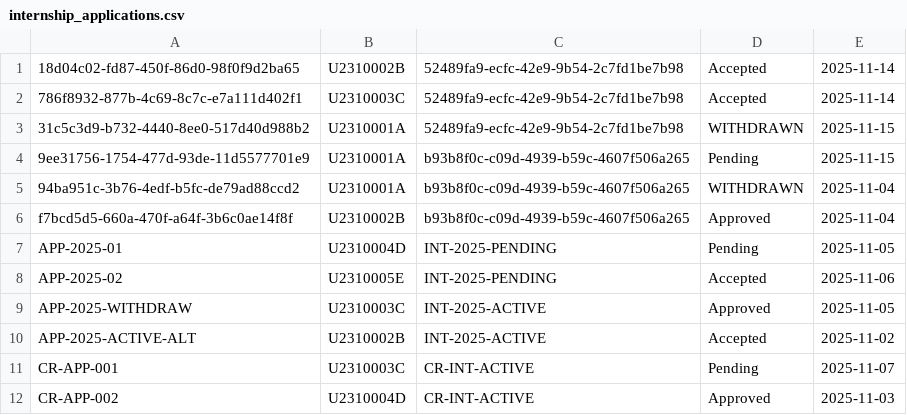
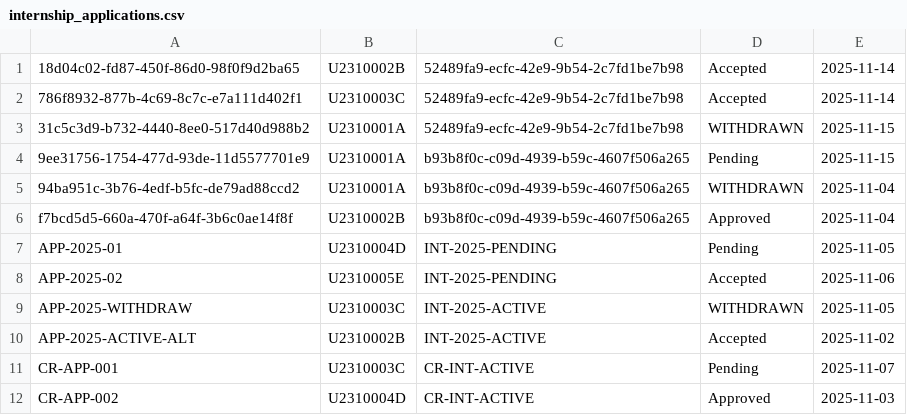
Before and after one commit to KS231223/SC2002-Project, a CSV file: resources/internship_applications.csv, drawn as a sheet.

```diff
--- a/resources/internship_applications.csv
+++ b/resources/internship_applications.csv
@@ -8,3 +8,3 @@ APP-2025-01,U2310004D,INT-2025-PENDING,Pending,2025-11-05
 APP-2025-02,U2310005E,INT-2025-PENDING,Accepted,2025-11-06
-APP-2025-WITHDRAW,U2310003C,INT-2025-ACTIVE,Approved,2025-11-05
+APP-2025-WITHDRAW,U2310003C,INT-2025-ACTIVE,WITHDRAWN,2025-11-05
 APP-2025-ACTIVE-ALT,U2310002B,INT-2025-ACTIVE,Accepted,2025-11-02
```
Also changed, not shown: resources/internship_opportunities.csv, 3 other files.
